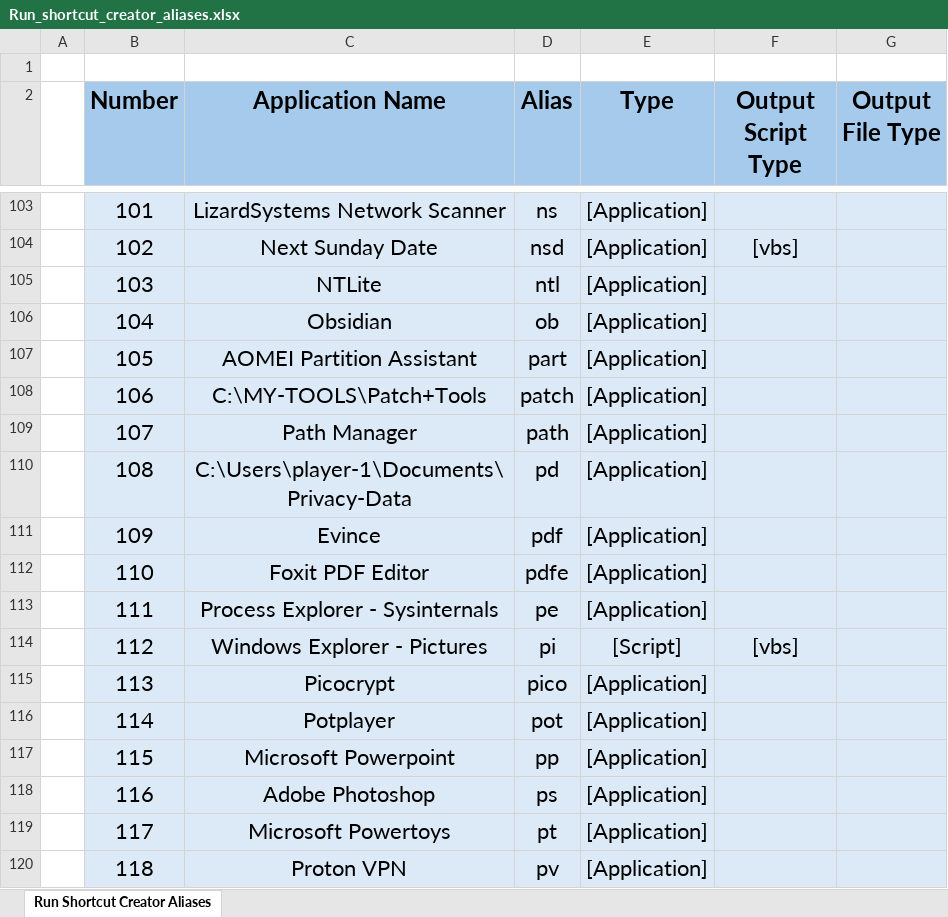
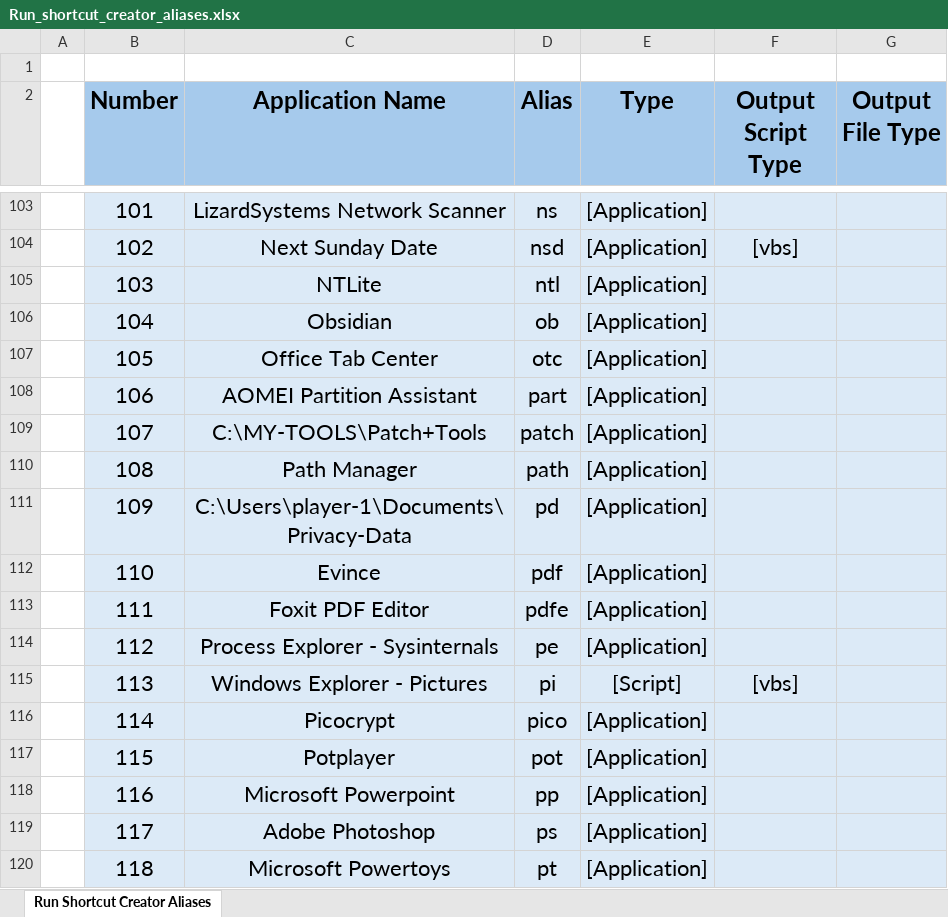
Before and after one commit to plr7edu/win-t, an Excel workbook: Database/Run_shortcut_creator_aliases.xlsx, sheet Run Shortcut Creator Aliases, drawn as a sheet; only a part is shown, gaps mark what is left out; values as stored, in another font and other column widths than the file's, no borders; the diff covers the shown part only; the diff names each change by its address in the sheet, - before the commit and + after, or states it on an @@ line.

Commit message:
update Run shortuct Creator configs 1.0

```diff
--- a/Database/Run_shortcut_creator_aliases.xlsx (sheet Run Shortcut Creator Aliases)
+++ b/Database/Run_shortcut_creator_aliases.xlsx (sheet Run Shortcut Creator Aliases)
-C107 (Application Name): AOMEI Partition Assistant
+C107 (Application Name): Office Tab Center
-D107 (Alias): part
+D107 (Alias): otc
-C108 (Application Name): C:\MY-TOOLS\Patch+Tools
+C108 (Application Name): AOMEI Partition Assistant
-D108 (Alias): patch
+D108 (Alias): part
-C109 (Application Name): Path Manager
+C109 (Application Name): C:\MY-TOOLS\Patch+Tools
-D109 (Alias): path
+D109 (Alias): patch
-C110 (Application Name): C:\Users\player-1\Documents\Privacy-Data
+C110 (Application Name): Path Manager
-D110 (Alias): pd
+D110 (Alias): path
-C111 (Application Name): Evince
+C111 (Application Name): C:\Users\player-1\Documents\Privacy-Data
-D111 (Alias): pdf
+D111 (Alias): pd
-C112 (Application Name): Foxit PDF Editor
+C112 (Application Name): Evince
-D112 (Alias): pdfe
+D112 (Alias): pdf
-C113 (Application Name): Process Explorer - Sysinternals
+C113 (Application Name): Foxit PDF Editor
-D113 (Alias): pe
+D113 (Alias): pdfe
-C114 (Application Name): Windows Explorer - Pictures
+C114 (Application Name): Process Explorer - Sysinternals
-D114 (Alias): pi
+D114 (Alias): pe
-E114 (Type): [Script]
+E114 (Type): [Application]
-F114 (Output Script Type): [vbs]
+F114 (Output Script Type): (empty)
-C115 (Application Name): Picocrypt
+C115 (Application Name): Windows Explorer - Pictures
-D115 (Alias): pico
+D115 (Alias): pi
-E115 (Type): [Application]
+E115 (Type): [Script]
-F115 (Output Script Type): (empty)
+F115 (Output Script Type): [vbs]
-C116 (Application Name): Potplayer
+C116 (Application Name): Picocrypt
-D116 (Alias): pot
+D116 (Alias): pico
-C117 (Application Name): Microsoft Powerpoint
+C117 (Application Name): Potplayer
-D117 (Alias): pp
+D117 (Alias): pot
-C118 (Application Name): Adobe Photoshop
+C118 (Application Name): Microsoft Powerpoint
-D118 (Alias): ps
+D118 (Alias): pp
-C119 (Application Name): Microsoft Powertoys
+C119 (Application Name): Adobe Photoshop
-D119 (Alias): pt
+D119 (Alias): ps
-C120 (Application Name): Proton VPN
+C120 (Application Name): Microsoft Powertoys
-D120 (Alias): pv
+D120 (Alias): pt
```
Also changed, not shown: 3 added rows and 183 edited cells elsewhere in this sheet, 6 other files.
